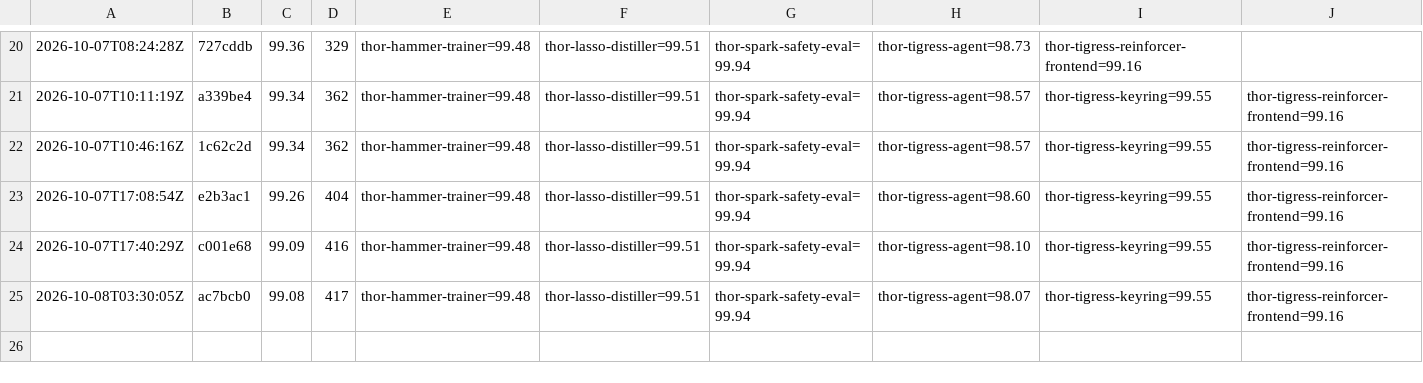
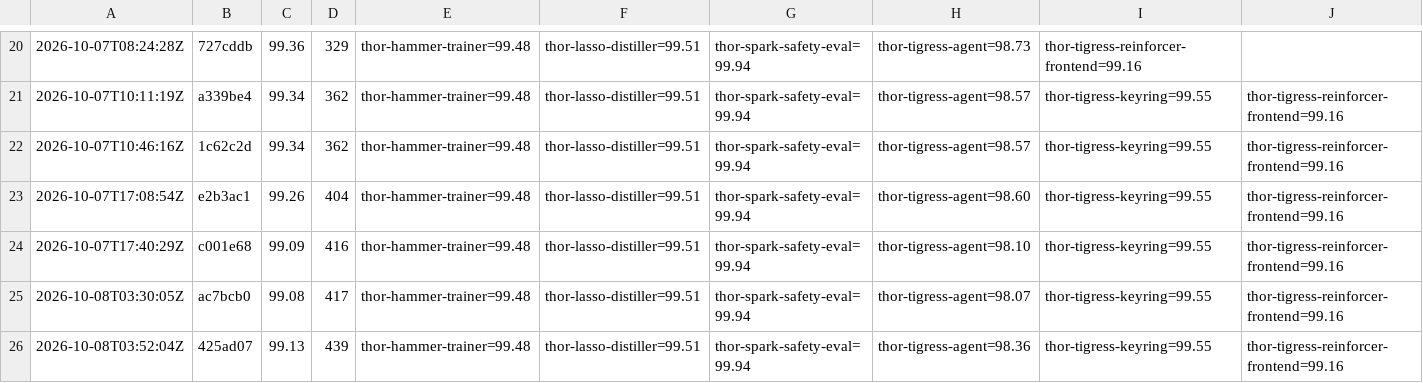
Before and after one commit to arpanpathak/thor-thunder-tigress-platform, a CSV file: history.csv, drawn as a sheet; only a part is shown, gaps mark what is left out; the diff names each change by its address in the sheet, - before the commit and + after, or states it on an @@ line.

```diff
--- a/history.csv
+++ b/history.csv
+row 26: 2026-10-08T03:52:04Z | 425ad07 | 99.13 | 439 | thor-hammer-trainer=99.48 | thor-lasso-distiller=99.51 | thor-spark-safety-eval=99.94 | thor-tigress-agent=98.36 | thor-tigress-keyring=99.55 | thor-tigress-reinforcer-frontend=99.16
```
Also changed, not shown: 3 other files.
